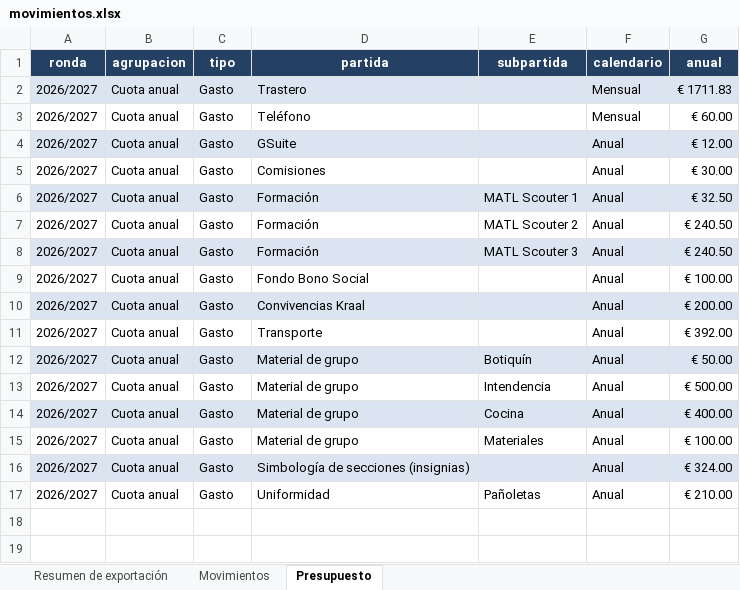
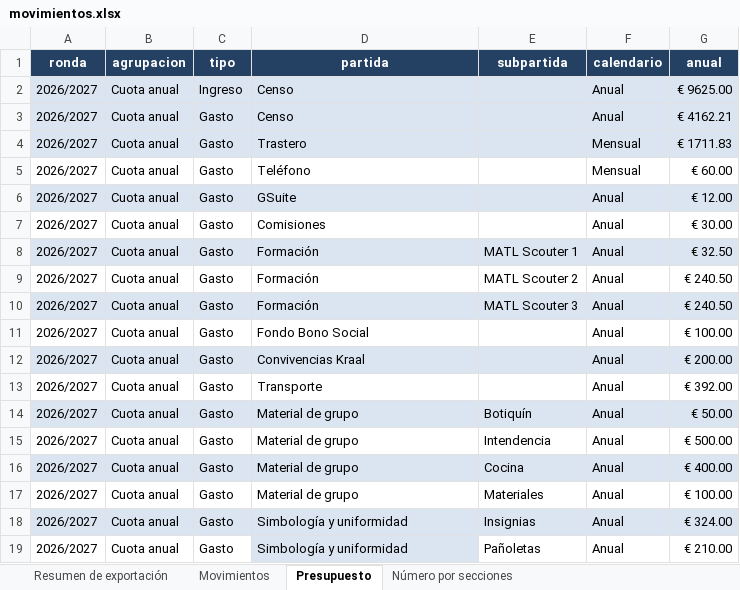
Before and after one commit to nborja26/gs-prometeo-tesoreria, an Excel workbook: datos/movimientos.xlsx, sheet Presupuesto, drawn as a sheet; values as stored, in another font and other column widths than the file's, no borders; addresses are those after the commit; the diff names each change by its address in the sheet, - before the commit and + after, or states it on an @@ line.

```diff
--- a/datos/movimientos.xlsx (sheet Presupuesto)
+++ b/datos/movimientos.xlsx (sheet Presupuesto)
+sheet tab: Número por secciones
+row 2: 2026/2027 | Cuota anual | Ingreso | Censo |  | Anual | € 9625.00
+row 3: 2026/2027 | Cuota anual | Gasto | Censo |  | Anual | € 4162.21
-D18 (partida): Simbología de secciones (insignias)
+D18 (partida): Simbología y uniformidad
-E18 (subpartida): (empty)
+E18 (subpartida): Insignias
-D19 (partida): Uniformidad
+D19 (partida): Simbología y uniformidad
-D19 fill: none
+D19 fill: #DBE5F1
```
Also changed, not shown: sheet Resumen de exportación.
